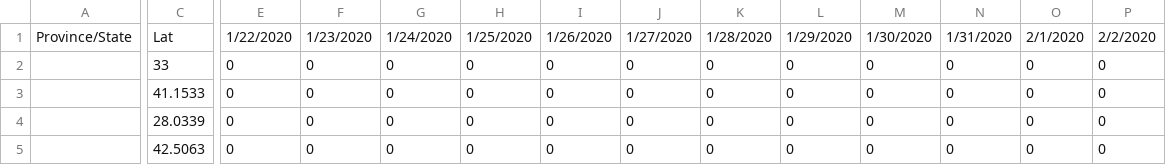
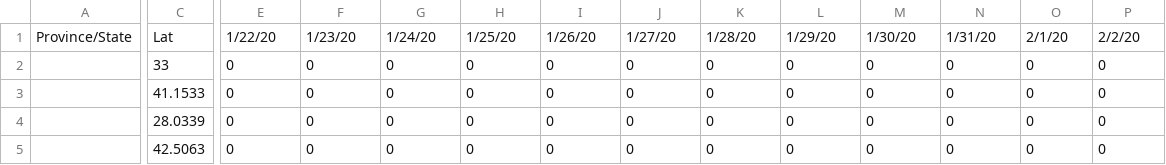
Before and after one commit to obarnet/COVID-19, a CSV file: csse_covid_19_data/csse_covid_19_time_series/time_series_covid19_confirmed_global.csv, drawn as a sheet; only a part is shown, gaps mark what is left out; the diff covers the shown part only; the diff names each change by its address in the sheet, - before the commit and + after, or states it on an @@ line.

```diff
--- a/csse_covid_19_data/csse_covid_19_time_series/time_series_covid19_confirmed_global.csv
+++ b/csse_covid_19_data/csse_covid_19_time_series/time_series_covid19_confirmed_global.csv
-E1: 1/22/2020
+E1: 1/22/20
-F1: 1/23/2020
+F1: 1/23/20
-G1: 1/24/2020
+G1: 1/24/20
-H1: 1/25/2020
+H1: 1/25/20
-I1: 1/26/2020
+I1: 1/26/20
-J1: 1/27/2020
+J1: 1/27/20
-K1: 1/28/2020
+K1: 1/28/20
-L1: 1/29/2020
+L1: 1/29/20
-M1: 1/30/2020
+M1: 1/30/20
-N1: 1/31/2020
+N1: 1/31/20
-O1: 2/1/2020
+O1: 2/1/20
-P1: 2/2/2020
+P1: 2/2/20
```
Also changed, not shown: 79 edited cells elsewhere in this file, csse_covid_19_data/csse_covid_19_time_series/time_series_covid19_confirmed_US.csv, csse_covid_19_data/csse_covid_19_time_series/time_series_covid19_deaths_US.csv, 1 other file.
